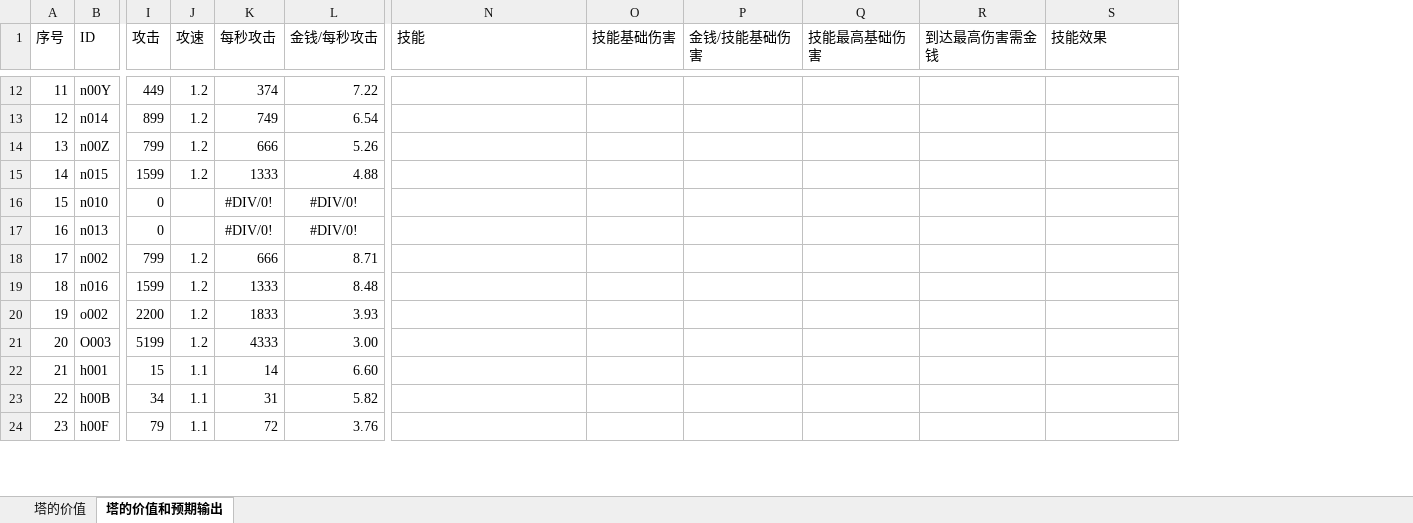
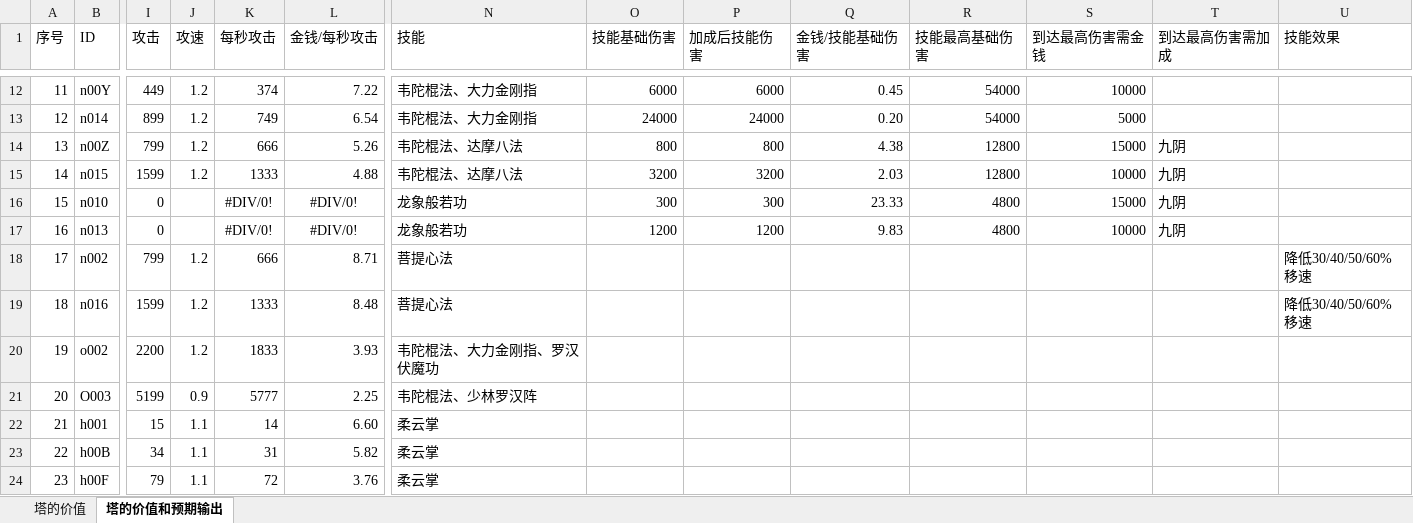
Before and after one commit to lhing17/jztd-reborn, an Excel workbook: doc/决战TD数值.xlsx, sheet 塔的价值和预期输出, drawn as a sheet; only a part is shown, gaps mark what is left out; values as stored, in another font and other column widths than the file's, no borders; addresses are those after the commit; the diff covers the shown part only; the diff names each change by its address in the sheet, - before the commit and + after, or states it on an @@ line.

```diff
--- a/doc/决战TD数值.xlsx (sheet 塔的价值和预期输出)
+++ b/doc/决战TD数值.xlsx (sheet 塔的价值和预期输出)
+column P (加成后技能伤害), rows 12-17: 6000 | 24000 | 800 | 3200 | 300 | 1200
+column T (到达最高伤害需加成), rows 14-17: all 九阴
-N12:N13 (技能): (empty)
+N12:N13 (技能): 韦陀棍法、大力金刚指
-O12 (技能基础伤害): (empty)
+O12 (技能基础伤害): 6000
-Q12 (金钱/技能基础伤害): (empty)
+Q12 (金钱/技能基础伤害): 0.45
-R12:R13 (技能最高基础伤害): (empty)
+R12:R13 (技能最高基础伤害): 54000
-S12 (到达最高伤害需金钱): (empty)
+S12 (到达最高伤害需金钱): 10000
-O13 (技能基础伤害): (empty)
+O13 (技能基础伤害): 24000
-Q13 (金钱/技能基础伤害): (empty)
+Q13 (金钱/技能基础伤害): 0.20
-S13 (到达最高伤害需金钱): (empty)
+S13 (到达最高伤害需金钱): 5000
-N14:N15 (技能): (empty)
+N14:N15 (技能): 韦陀棍法、达摩八法
-O14 (技能基础伤害): (empty)
+O14 (技能基础伤害): 800
-Q14 (金钱/技能基础伤害): (empty)
+Q14 (金钱/技能基础伤害): 4.38
-R14:R15 (技能最高基础伤害): (empty)
+R14:R15 (技能最高基础伤害): 12800
-S14 (到达最高伤害需金钱): (empty)
+S14 (到达最高伤害需金钱): 15000
-O15 (技能基础伤害): (empty)
+O15 (技能基础伤害): 3200
-Q15 (金钱/技能基础伤害): (empty)
+Q15 (金钱/技能基础伤害): 2.03
-S15 (到达最高伤害需金钱): (empty)
+S15 (到达最高伤害需金钱): 10000
-N16:N17 (技能): (empty)
+N16:N17 (技能): 龙象般若功
-O16 (技能基础伤害): (empty)
+O16 (技能基础伤害): 300
-Q16 (金钱/技能基础伤害): (empty)
+Q16 (金钱/技能基础伤害): 23.33
-R16:R17 (技能最高基础伤害): (empty)
+R16:R17 (技能最高基础伤害): 4800
-S16 (到达最高伤害需金钱): (empty)
+S16 (到达最高伤害需金钱): 15000
-O17 (技能基础伤害): (empty)
+O17 (技能基础伤害): 1200
-Q17 (金钱/技能基础伤害): (empty)
+Q17 (金钱/技能基础伤害): 9.83
-S17 (到达最高伤害需金钱): (empty)
+S17 (到达最高伤害需金钱): 10000
-N18:N19 (技能): (empty)
+N18:N19 (技能): 菩提心法
-U18:U19 (技能效果): (empty)
+U18:U19 (技能效果): 降低30/40/50/60%移速
-N20 (技能): (empty)
+N20 (技能): 韦陀棍法、大力金刚指、罗汉伏魔功
-J21 (攻速): 1.2
+J21 (攻速): 0.9
-K21 (每秒攻击): 4333
+K21 (每秒攻击): 5777
-L21 (金钱/每秒攻击): 3.00
+L21 (金钱/每秒攻击): 2.25
-N21 (技能): (empty)
+N21 (技能): 韦陀棍法、少林罗汉阵
-N22:N24 (技能): (empty)
+N22:N24 (技能): 柔云掌
```
Also changed, not shown: 144 edited cells elsewhere in this sheet, 2 other files.
